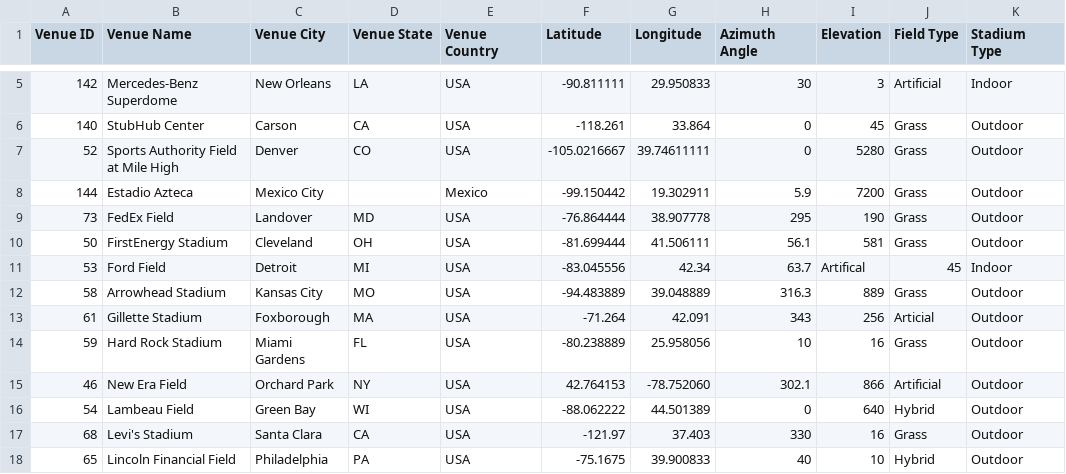
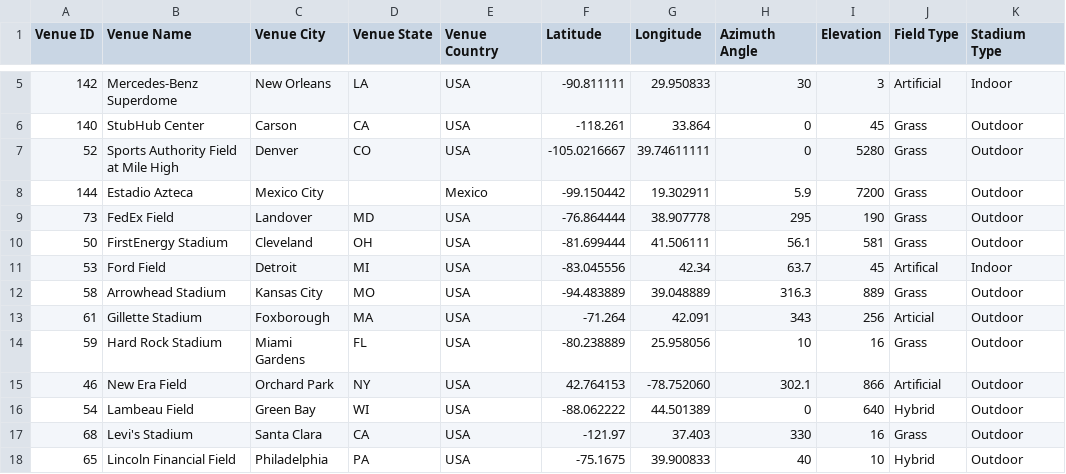
Before and after one commit to ssisk44/2023_NFL_ML_Projects, a CSV file: data/msf/all_venues.csv, drawn as a sheet; only a part is shown, gaps mark what is left out.

```diff
--- a/data/msf/all_venues.csv
+++ b/data/msf/all_venues.csv
@@ -10,3 +10,3 @@ Venue ID,Venue Name,Venue City,Venue State,Venue Country,Latitude,Longitude,Azim
 50,FirstEnergy Stadium,Cleveland,OH,USA,-81.699444,41.506111,56.1,581,Grass,Outdoor
-53,Ford Field,Detroit,MI,USA,-83.045556,42.34,63.7,Artifical,45,Indoor
+53,Ford Field,Detroit,MI,USA,-83.045556,42.34,63.7,45,Artifical,Indoor
 58,Arrowhead Stadium,Kansas City,MO,USA,-94.483889,39.048889,316.3,889,Grass,Outdoor
```
Also changed, not shown: 8 other files.
